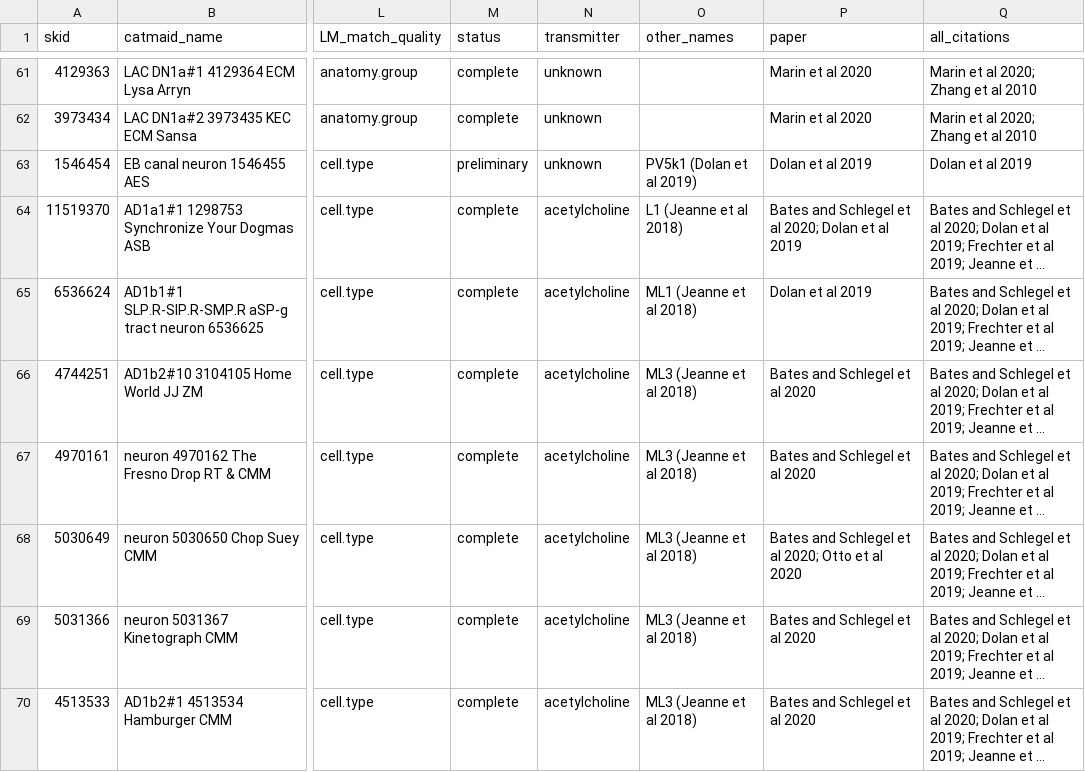
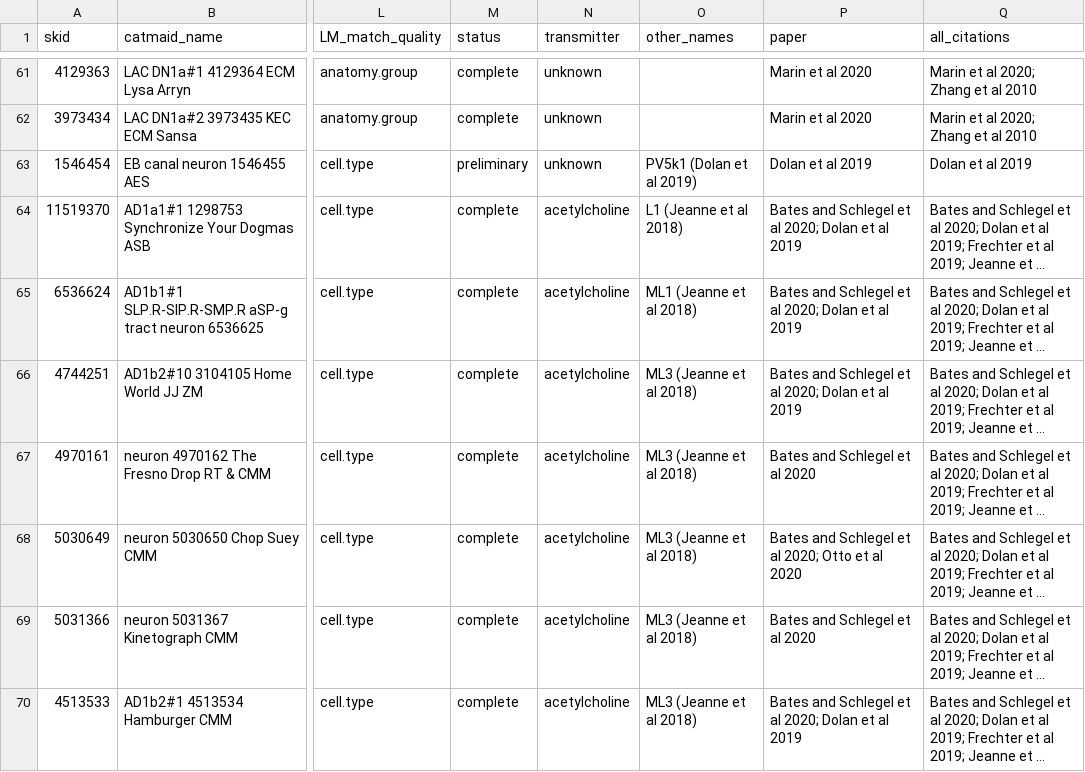
Before and after one commit to jefferislab/lhns, a CSV file: data-raw/csv/em_papers_lh_cell_types.csv, drawn as a sheet; only a part is shown, gaps mark what is left out; long unchanged cells end in …; the diff covers the shown part only; the diff names each change by its address in the sheet, - before the commit and + after, or states it on an @@ line.

```diff
--- a/data-raw/csv/em_papers_lh_cell_types.csv
+++ b/data-raw/csv/em_papers_lh_cell_types.csv
-P65 (paper): Dolan et al 2019
+P65 (paper): Bates and Schlegel et al 2020; Dolan et al 2019
-P66 (paper): Bates and Schlegel et al 2020
+P66 (paper): Bates and Schlegel et al 2020; Dolan et al 2019
-P70 (paper): Bates and Schlegel et al 2020
+P70 (paper): Bates and Schlegel et al 2020; Dolan et al 2019
```
Also changed, not shown: 29 edited cells elsewhere in this file, 6 other files.
